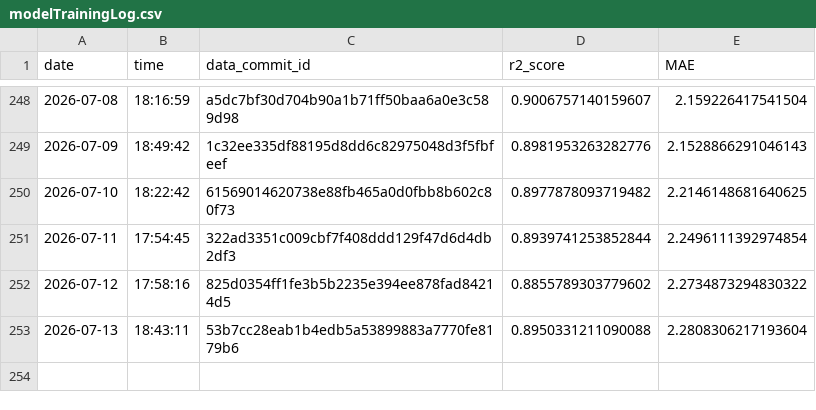
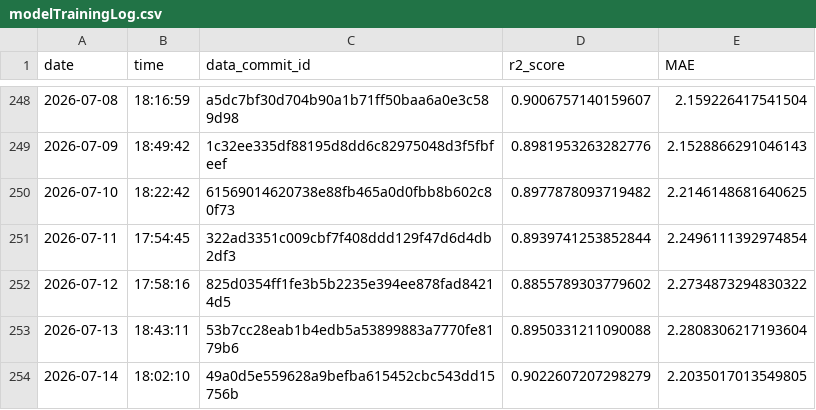
Before and after one commit to Markus-Ehrlich/MLGS, a CSV file: logs/modelTrainingLog.csv, drawn as a sheet; only a part is shown, gaps mark what is left out.

```diff
--- a/logs/modelTrainingLog.csv
+++ b/logs/modelTrainingLog.csv
@@ -253 +253,2 @@ date,time,data_commit_id,r2_score,MAE
 2026-07-13,18:43:11,53b7cc28eab1b4edb5a53899883a7770fe8179b6,0.8950331211090088,2.2808306217193604
+2026-07-14,18:02:10,49a0d5e559628a9befba615452cbc543dd15756b,0.9022607207298279,2.2035017013549805
```
Also changed, not shown: 2 other files.
